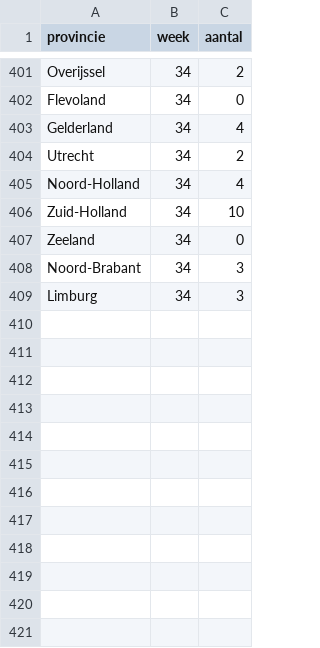
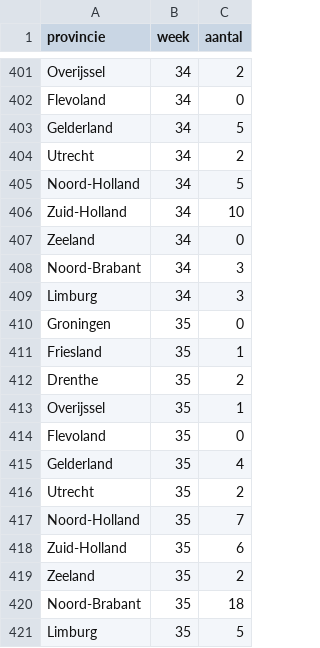
Before and after one commit to flevobi/ff-insluitingen, a CSV file: cbs_faillissementen/cbs_faillissementen_per_week.csv, drawn as a sheet; only a part is shown, gaps mark what is left out.

Commit message:
week 35 toegevoegd

```diff
--- a/cbs_faillissementen/cbs_faillissementen_per_week.csv
+++ b/cbs_faillissementen/cbs_faillissementen_per_week.csv
@@ -402,5 +402,5 @@ Overijssel,34,2
 Flevoland,34,0
-Gelderland,34,4
+Gelderland,34,5
 Utrecht,34,2
-Noord-Holland,34,4
+Noord-Holland,34,5
 Zuid-Holland,34,10
@@ -409 +409,13 @@ Noord-Brabant,34,3
 Limburg,34,3
+Groningen,35,0
+Friesland,35,1
+Drenthe,35,2
+Overijssel,35,1
+Flevoland,35,0
+Gelderland,35,4
+Utrecht,35,2
+Noord-Holland,35,7
+Zuid-Holland,35,6
+Zeeland,35,2
+Noord-Brabant,35,18
+Limburg,35,5
```
